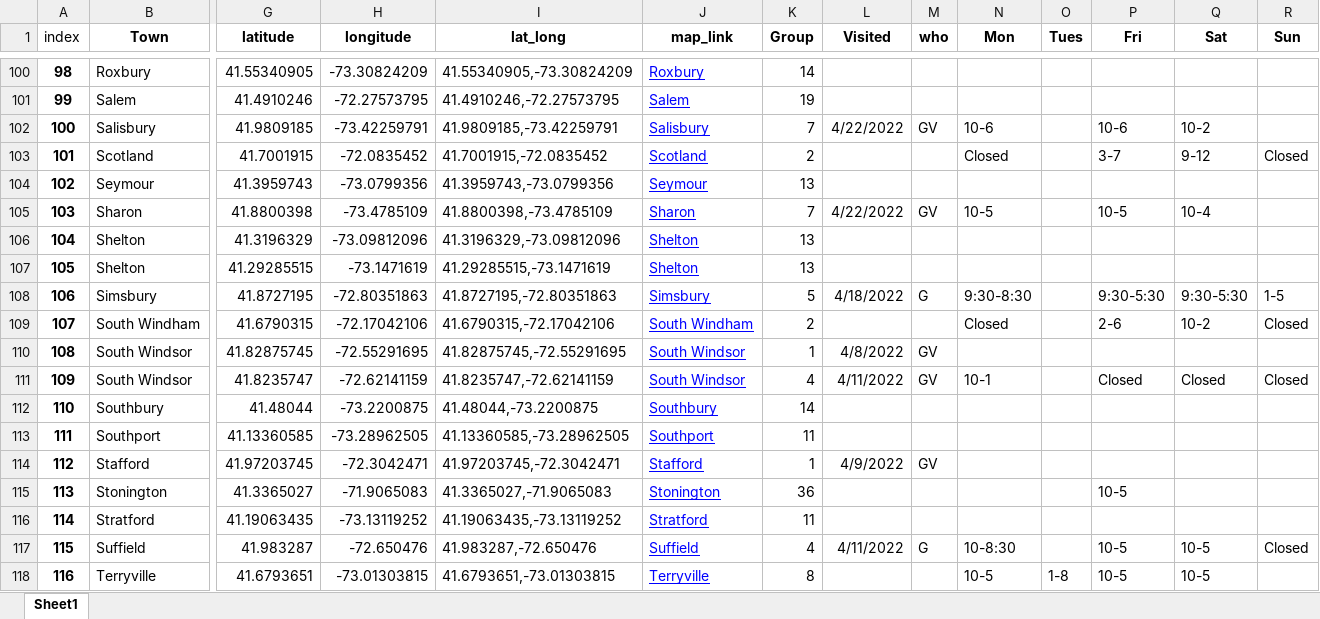
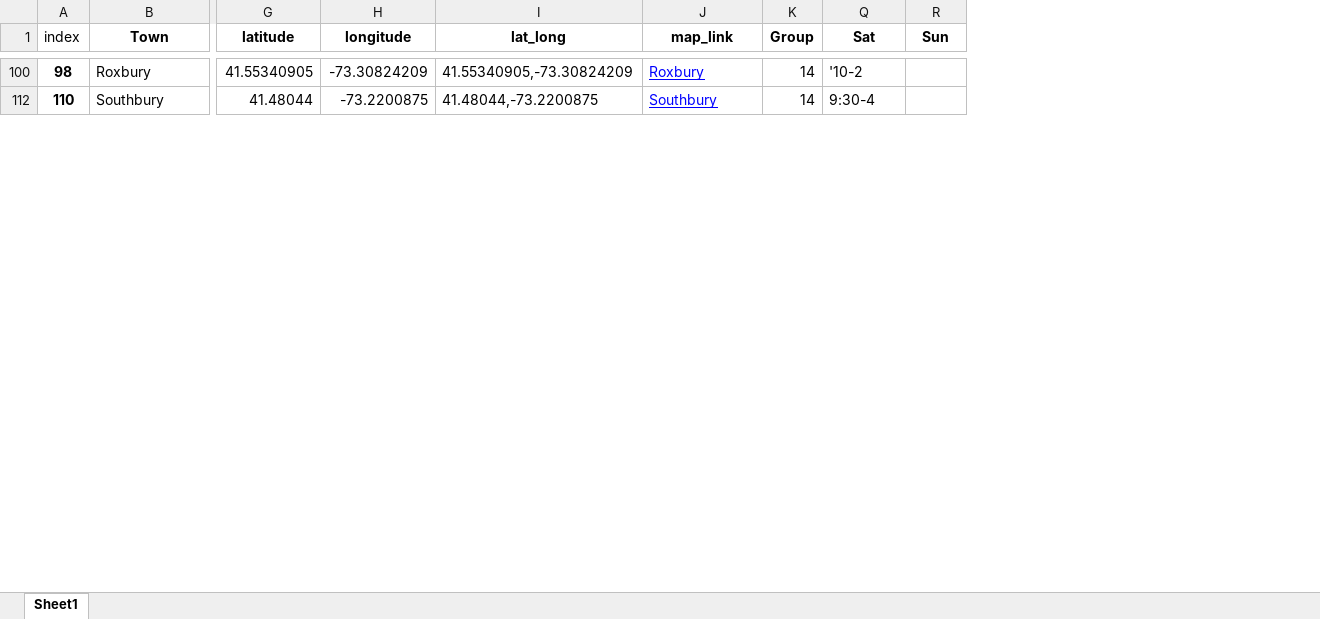
Before and after one commit to cronical/library_tour, an Excel workbook: geocoded_libraries.xlsx, sheet Sheet1, drawn as a sheet; only a part is shown, gaps mark what is left out; values as stored, in another font and other column widths than the file's, no borders; rows hold the shown columns only; the diff covers the shown part only; the diff names each change by its address in the sheet, - before the commit and + after, or states it on an @@ line.

```diff
--- a/geocoded_libraries.xlsx (sheet Sheet1)
+++ b/geocoded_libraries.xlsx (sheet Sheet1)
@@ column L (Visited) hidden, empty @@
@@ column M (who) hidden, empty @@
@@ column N (Mon) hidden, empty @@
@@ column O (Tues) hidden, empty @@
@@ column P (Fri) hidden, empty @@
-Q100 (Sat): (empty)
+Q100 (Sat): '10-2
@@ row 101 hidden: 99 | Salem | 41.4910246 | -72.27573795 | 41.4910246,-72.27573795 | Salem | 19 @@
-row 102: 100 | Salisbury | 41.9809185 | -73.42259791 | 41.9809185,-73.42259791 | Salisbury | 7 | 4/22/2022 | GV | 10-6 |  | 10-6 | 10-2
-row 103: 101 | Scotland | 41.7001915 | -72.0835452 | 41.7001915,-72.0835452 | Scotland | 2 |  |  | Closed |  | 3-7 | 9-12 | Closed
@@ row 104 hidden: 102 | Seymour | 41.3959743 | -73.0799356 | 41.3959743,-73.0799356 | Seymour | 13 @@
-row 105: 103 | Sharon | 41.8800398 | -73.4785109 | 41.8800398,-73.4785109 | Sharon | 7 | 4/22/2022 | GV | 10-5 |  | 10-5 | 10-4
@@ row 106 hidden: 104 | Shelton | 41.3196329 | -73.09812096 | 41.3196329,-73.09812096 | Shelton | 13 @@
@@ row 107 hidden: 105 | Shelton | 41.29285515 | -73.1471619 | 41.29285515,-73.1471619 | Shelton | 13 @@
-row 108: 106 | Simsbury | 41.8727195 | -72.80351863 | 41.8727195,-72.80351863 | Simsbury | 5 | 4/18/2022 | G | 9:30-8:30 |  | 9:30-5:30 | 9:30-5:30 | 1-5
-row 109: 107 | South Windham | 41.6790315 | -72.17042106 | 41.6790315,-72.17042106 | South Windham | 2 |  |  | Closed |  | 2-6 | 10-2 | Closed
-row 110: 108 | South Windsor | 41.82875745 | -72.55291695 | 41.82875745,-72.55291695 | South Windsor | 1 | 4/8/2022 | GV
-row 111: 109 | South Windsor | 41.8235747 | -72.62141159 | 41.8235747,-72.62141159 | South Windsor | 4 | 4/11/2022 | GV | 10-1 |  | Closed | Closed | Closed
-Q112 (Sat): (empty)
+Q112 (Sat): 9:30-4
@@ row 113 hidden: 111 | Southport | 41.13360585 | -73.28962505 | 41.13360585,-73.28962505 | Southport | 11 @@
-row 114: 112 | Stafford | 41.97203745 | -72.3042471 | 41.97203745,-72.3042471 | Stafford | 1 | 4/9/2022 | GV
-row 115: 113 | Stonington | 41.3365027 | -71.9065083 | 41.3365027,-71.9065083 | Stonington | 36 |  |  |  |  | 10-5
@@ row 116 hidden: 114 | Stratford | 41.19063435 | -73.13119252 | 41.19063435,-73.13119252 | Stratford | 11 @@
-row 117: 115 | Suffield | 41.983287 | -72.650476 | 41.983287,-72.650476 | Suffield | 4 | 4/11/2022 | G | 10-8:30 |  | 10-5 | 10-5 | Closed
-row 118: 116 | Terryville | 41.6793651 | -73.01303815 | 41.6793651,-73.01303815 | Terryville | 8 |  |  | 10-5 | 1-8 | 10-5 | 10-5
```
Also changed, not shown: 64 removed rows, 48 hidden or unhidden rows and 5 edited cells elsewhere in this sheet, 1 other file.
